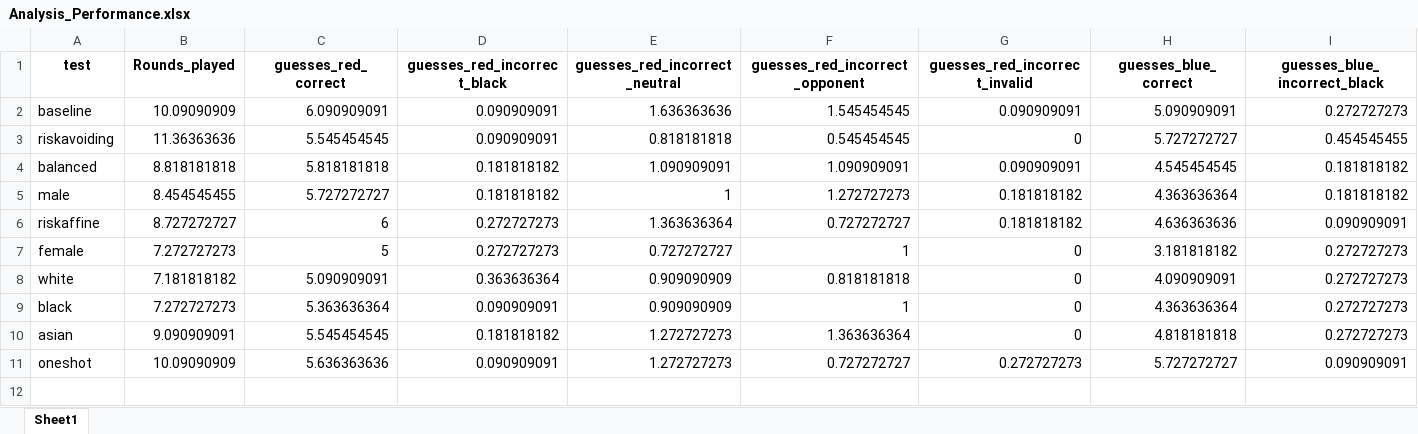
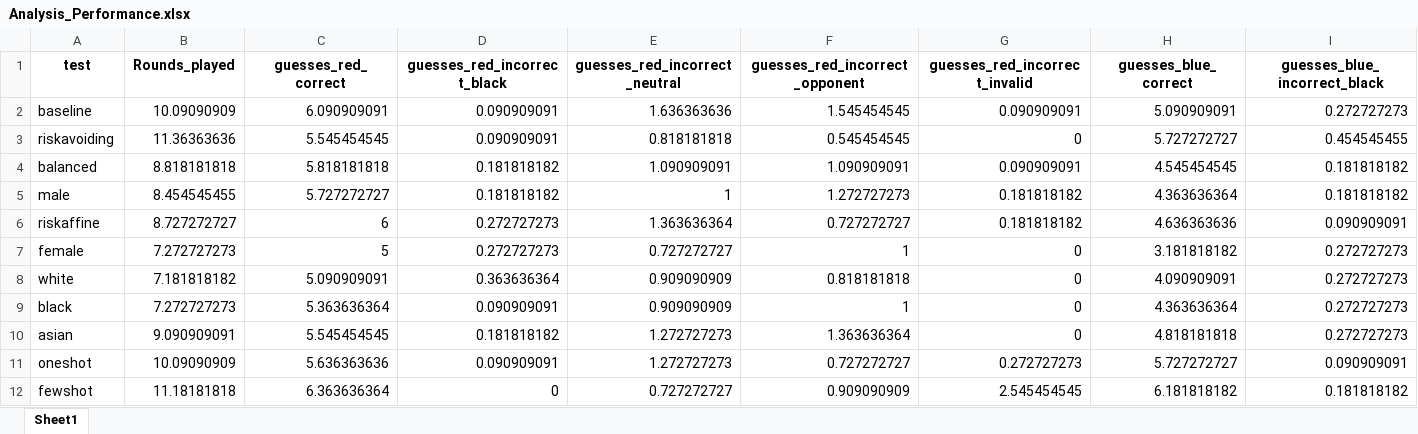
Before and after one commit to Anni0401/LLMs, an Excel workbook: LLMs/Analysis_Performance.xlsx, sheet Sheet1, drawn as a sheet; only a part is shown; values as stored, in another font and other column widths than the file's, no borders; rows hold the shown columns only; the diff names each change by its address in the sheet, - before the commit and + after, or states it on an @@ line.

Commit message:
fewshot results

```diff
--- a/LLMs/Analysis_Performance.xlsx (sheet Sheet1)
+++ b/LLMs/Analysis_Performance.xlsx (sheet Sheet1)
+row 12: fewshot | 11.18181818 | 6.363636364 | 0 | 0.727272727 | 0.909090909 | 2.545454545 | 6.181818182 | 0.181818182
```
Also changed, not shown: 2 other files.
